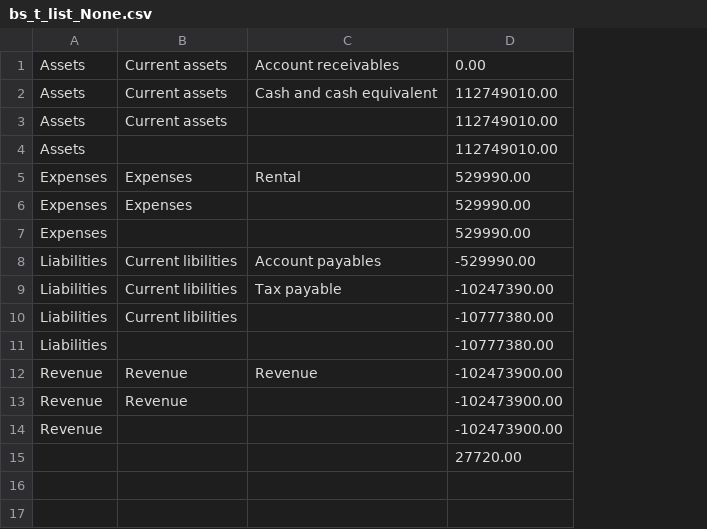
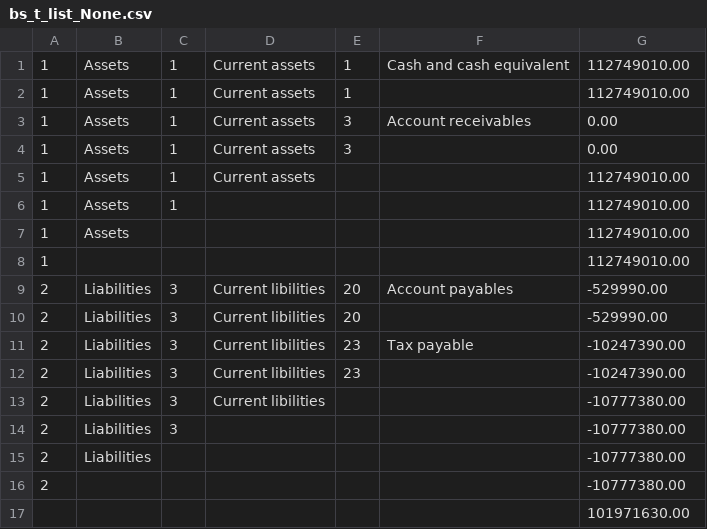
Before and after one commit to Joylizzie/Financial_reports, a CSV file: reporting_results/bs_t_list_None.csv, drawn as a sheet; removed rows and columns are numbered as before the commit, all else as after; the diff names each change by its address in the sheet, - before the commit and + after, or states it on an @@ line.

Commit message:
code for balance sheet

```diff
--- a/reporting_results/bs_t_list_None.csv
+++ b/reporting_results/bs_t_list_None.csv
+column A, rows 1-2: 1 | 1; row 6: 1; row 9: 2; row 11: 2; rows 13-14: 2 | 2; row 16: 2
+column C, rows 1-2: 1 | 1; row 6: 1; row 9: 3; row 11: 3; rows 13-14: 3 | 3
+column E, rows 1-2: 1 | 1; row 9: 20; row 11: 23
@@ row 1 moved to row 3: 1 @@
+row 4: 1 | Assets | 1 | Current assets | 3 |  | 0.00
+row 5: 1 | Assets | 1 | Current assets |  |  | 112749010.00
-row 5: Expenses | Expenses | Rental | 529990.00
-row 6: Expenses | Expenses |  | 529990.00
-row 7: Expenses |  |  | 529990.00
+row 7: 1 | Assets |  |  |  |  | 112749010.00
+row 8: 1 |  |  |  |  |  | 112749010.00
+row 10: 2 | Liabilities | 3 | Current libilities | 20 |  | -529990.00
+row 12: 2 | Liabilities | 3 | Current libilities | 23 |  | -10247390.00
-row 12: Revenue | Revenue | Revenue | -102473900.00
-row 13: Revenue | Revenue |  | -102473900.00
-row 14: Revenue |  |  | -102473900.00
+row 15: 2 | Liabilities |  |  |  |  | -10777380.00
-G16: 27720.00
+G16: -10777380.00
+row 17:  |  |  |  |  |  | 101971630.00
```
Also changed, not shown: reporting_results/blank_bs.csv, 6 other files.
